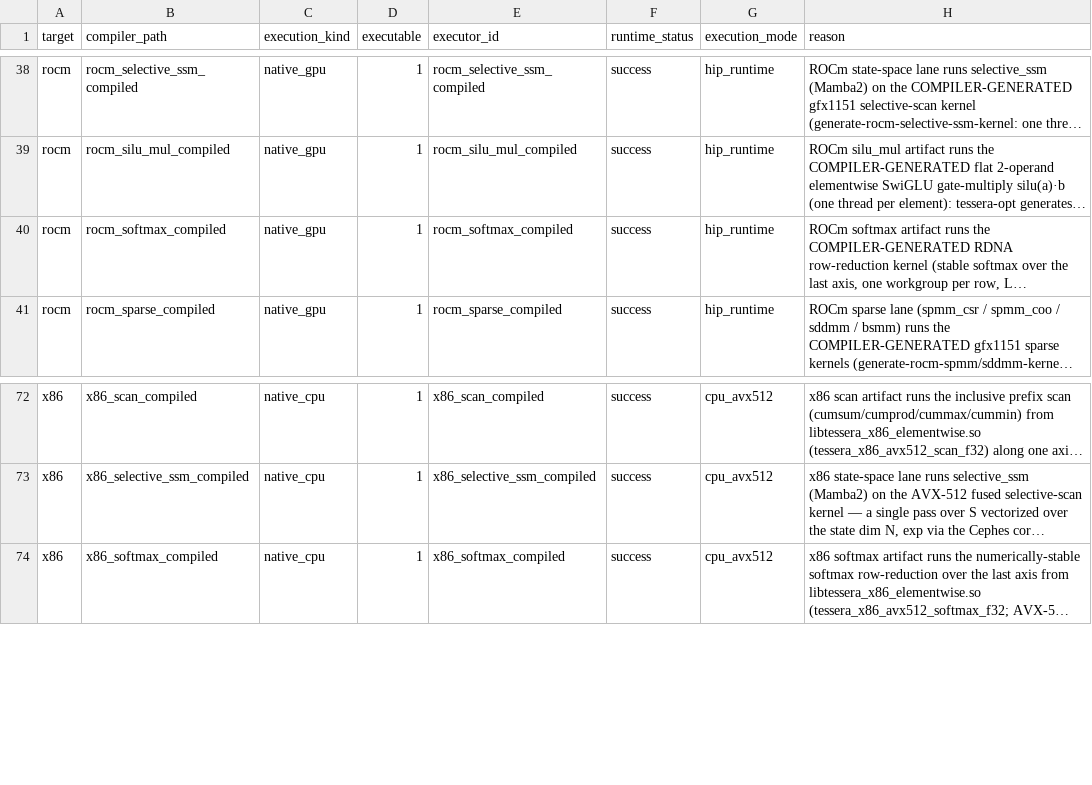
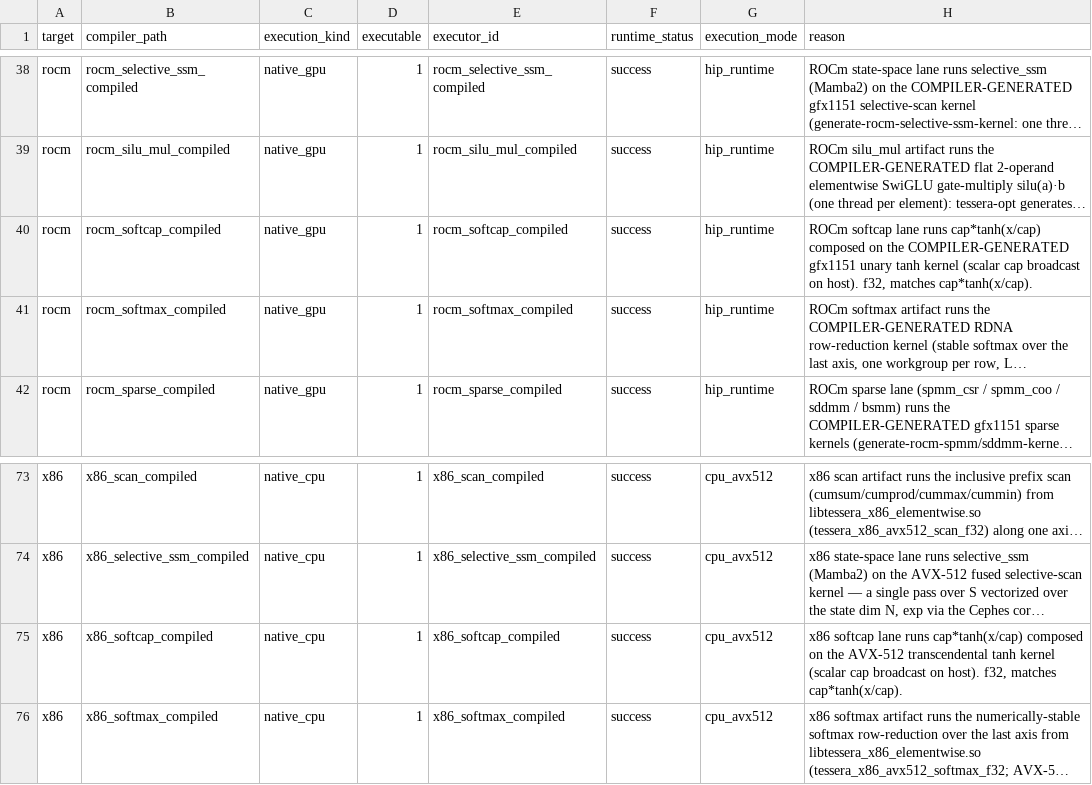
Before and after one commit to gstoner/tessera, a CSV file: docs/audit/generated/runtime_execution_matrix.csv, drawn as a sheet; only a part is shown, gaps mark what is left out; long unchanged cells end in …; the diff names each change by its address in the sheet, - before the commit and + after, or states it on an @@ line.

```diff
--- a/docs/audit/generated/runtime_execution_matrix.csv
+++ b/docs/audit/generated/runtime_execution_matrix.csv
+row 40: rocm | rocm_softcap_compiled | native_gpu | 1 | rocm_softcap_compiled | success | hip_runtime | ROCm softcap lane runs cap*tanh(x/cap) composed on the COMPILER-GENERATED gfx1151 unary tanh kernel (scalar cap broadcast on host). f32, matches cap*tanh(x/cap).
+row 75: x86 | x86_softcap_compiled | native_cpu | 1 | x86_softcap_compiled | success | cpu_avx512 | x86 softcap lane runs cap*tanh(x/cap) composed on the AVX-512 transcendental tanh kernel (scalar cap broadcast on host). f32, matches cap*tanh(x/cap).
```
Also changed, not shown: docs/audit/generated/support_table.csv, docs/audit/generated/test_coverage.csv, 9 other files.
